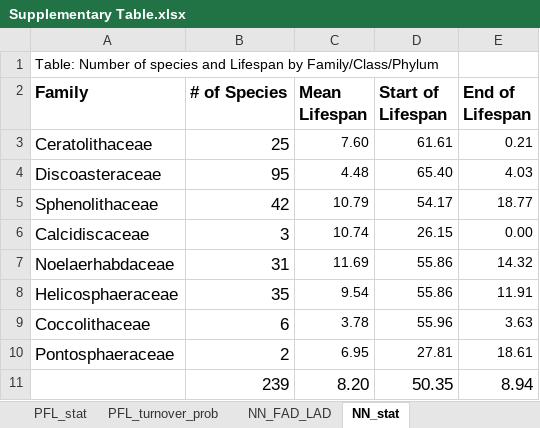
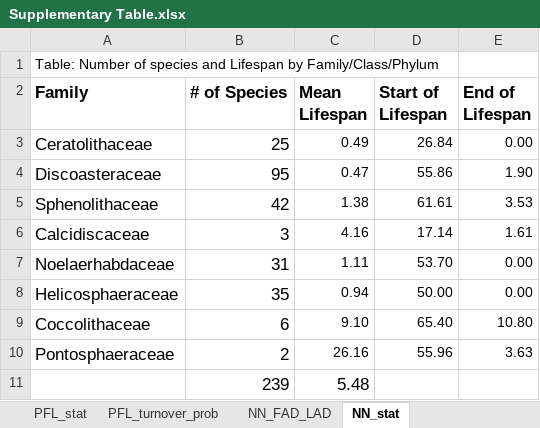
Before and after one commit to brishtiteveja/Paleo, an Excel workbook: Evolution_Data_Mining/Cenozoic_paper/Supplementary_Data/Supplementary Table.xlsx, sheet NN_stat, drawn as a sheet; values as stored, in another font and other column widths than the file's, no borders; removed rows and columns are numbered as before the commit, all else as after; the diff names each change by its address in the sheet, - before the commit and + after, or states it on an @@ line.

```diff
--- a/Evolution_Data_Mining/Cenozoic_paper/Supplementary_Data/Supplementary Table.xlsx (sheet NN_stat)
+++ b/Evolution_Data_Mining/Cenozoic_paper/Supplementary_Data/Supplementary Table.xlsx (sheet NN_stat)
-C3 (Mean Lifespan): 7.60
+C3 (Mean Lifespan): 0.49
-D3 (Start of Lifespan): 61.61
+D3 (Start of Lifespan): 26.84
-E3 (End of Lifespan): 0.21
+E3 (End of Lifespan): 0.00
-C4 (Mean Lifespan): 4.48
+C4 (Mean Lifespan): 0.47
-D4 (Start of Lifespan): 65.40
+D4 (Start of Lifespan): 55.86
-E4 (End of Lifespan): 4.03
+E4 (End of Lifespan): 1.90
-C5 (Mean Lifespan): 10.79
+C5 (Mean Lifespan): 1.38
-D5 (Start of Lifespan): 54.17
+D5 (Start of Lifespan): 61.61
-E5 (End of Lifespan): 18.77
+E5 (End of Lifespan): 3.53
-C6 (Mean Lifespan): 10.74
+C6 (Mean Lifespan): 4.16
-D6 (Start of Lifespan): 26.15
+D6 (Start of Lifespan): 17.14
-E6 (End of Lifespan): 0.00
+E6 (End of Lifespan): 1.61
-C7 (Mean Lifespan): 11.69
+C7 (Mean Lifespan): 1.11
-D7 (Start of Lifespan): 55.86
+D7 (Start of Lifespan): 53.70
-E7 (End of Lifespan): 14.32
+E7 (End of Lifespan): 0.00
-C8 (Mean Lifespan): 9.54
+C8 (Mean Lifespan): 0.94
-D8 (Start of Lifespan): 55.86
+D8 (Start of Lifespan): 50.00
-E8 (End of Lifespan): 11.91
+E8 (End of Lifespan): 0.00
-C9 (Mean Lifespan): 3.78
+C9 (Mean Lifespan): 9.10
-D9 (Start of Lifespan): 55.96
+D9 (Start of Lifespan): 65.40
-E9 (End of Lifespan): 3.63
+E9 (End of Lifespan): 10.80
-C10 (Mean Lifespan): 6.95
+C10 (Mean Lifespan): 26.16
-D10 (Start of Lifespan): 27.81
+D10 (Start of Lifespan): 55.96
-E10 (End of Lifespan): 18.61
+E10 (End of Lifespan): 3.63
-row 11:  | 239 | 8.20 | 50.35 | 8.94
+row 11:  | 239 | 5.48
```
Also changed, not shown: sheet PFL_FAD_LAD, sheet PF_stat, sheet PF_FAD_LAD, sheet PFL_stat, sheet Grand Cycle studies, other sheet tabs, formulas that keep their value, Evolution_Data_Mining/Phanerozoic_Data_Mining/Pacing_paper_PaleozoicMacroEvolutionaryPaperData/pnas.1714342115.sd01.xlsx, 11 other files.
